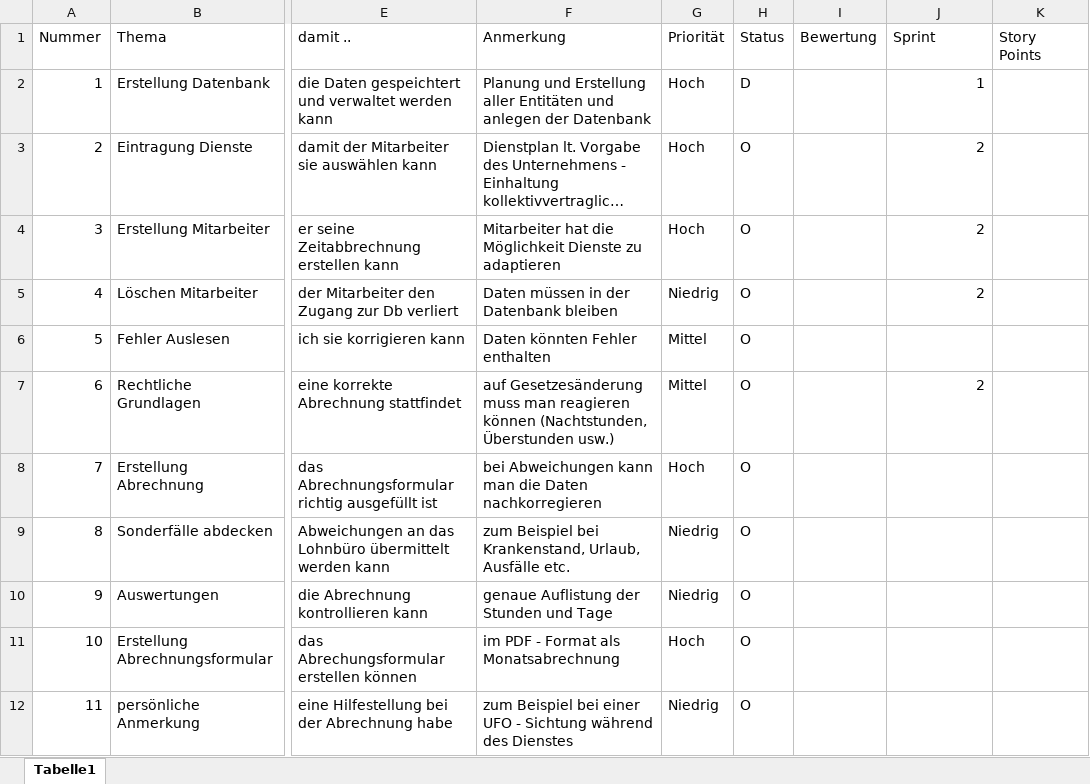
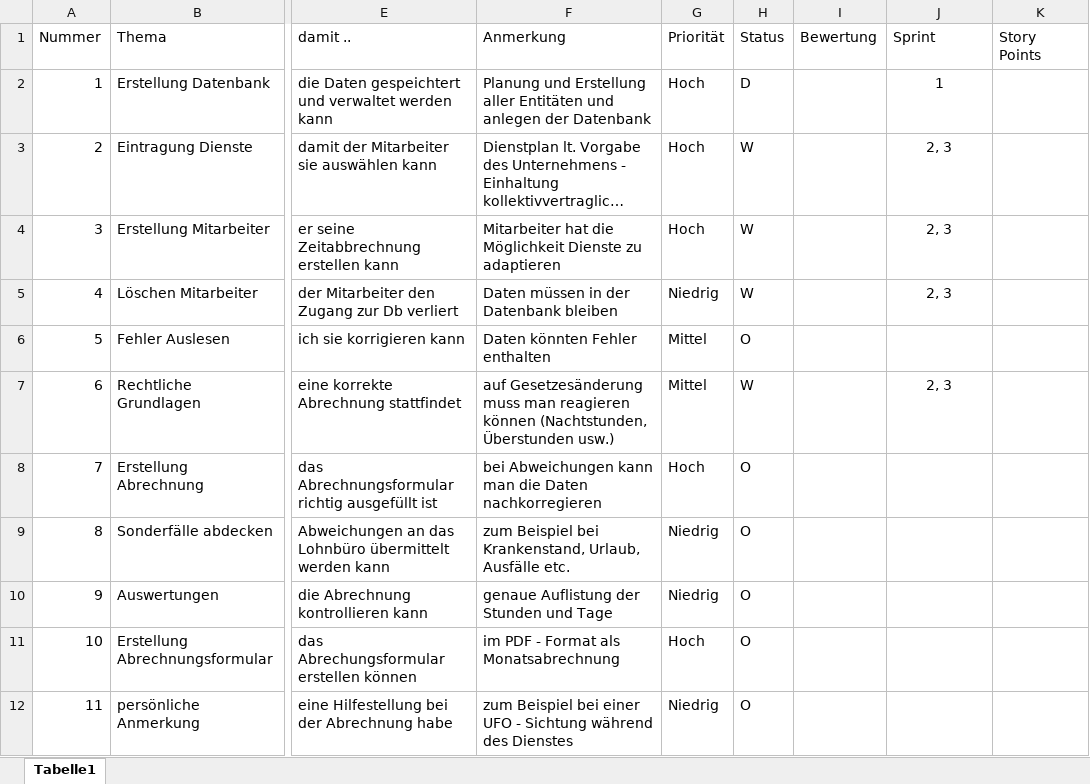
Before and after one commit to Team-6-SYP/ProjektSyp2021-22, an Excel workbook: Product_Backlog.xlsx, sheet Tabelle1, drawn as a sheet; only a part is shown, gaps mark what is left out; long unchanged cells end in …; values as stored, in another font and other column widths than the file's, no borders; table styles not drawn; the diff names each change by its address in the sheet, - before the commit and + after, or states it on an @@ line.

```diff
--- a/Product_Backlog.xlsx (sheet Tabelle1)
+++ b/Product_Backlog.xlsx (sheet Tabelle1)
-J2:J5 alignment: right
+J2:J5 alignment: center
-H3:H5 (Status): O
+H3:H5 (Status): W
-J3:J5 (Sprint): 2
+J3:J5 (Sprint): 2, 3
-H7 (Status): O
+H7 (Status): W
-J7 (Sprint): 2
+J7 (Sprint): 2, 3
-J7 alignment: right
+J7 alignment: center
```
Also changed, not shown: 5 other files.
